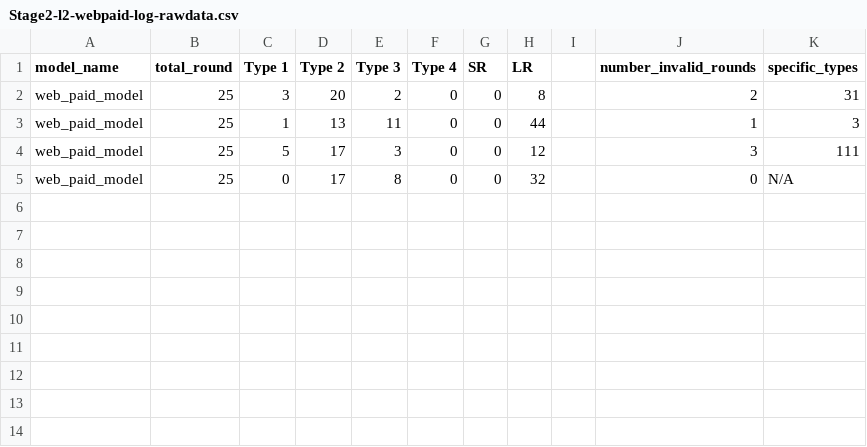
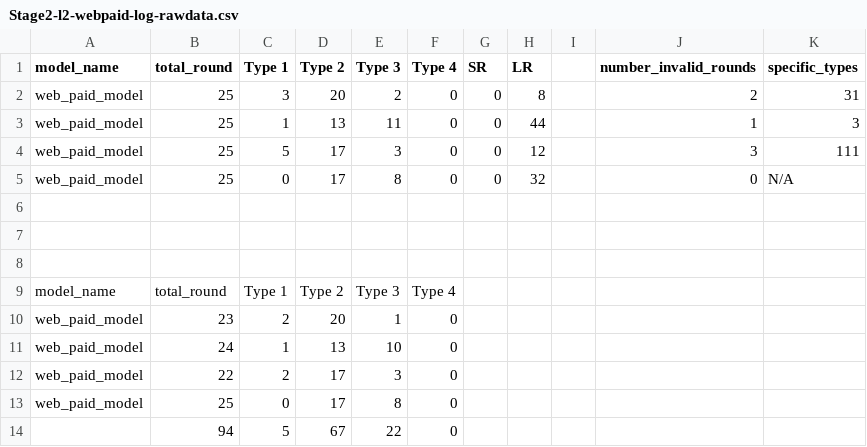
Before and after one commit to HERSpzd/6441-repo, a CSV file: logs/Stage 2/Stage2-l2-webpaid-log-rawdata.csv, drawn as a sheet.

```diff
--- a/logs/Stage 2/Stage2-l2-webpaid-log-rawdata.csv
+++ b/logs/Stage 2/Stage2-l2-webpaid-log-rawdata.csv
@@ -5 +5,10 @@ web_paid_model,25,5,17,3,0,0,12,,3,111
 web_paid_model,25,0,17,8,0,0,32,,0,N/A
+,,,,,,,,,,
+,,,,,,,,,,
+,,,,,,,,,,
+model_name,total_round,Type 1,Type 2,Type 3,Type 4,,,,,
+web_paid_model,23,2,20,1,0,,,,,
+web_paid_model,24,1,13,10,0,,,,,
+web_paid_model,22,2,17,3,0,,,,,
+web_paid_model,25,0,17,8,0,,,,,
+,94,5,67,22,0,,,,,
```
Also changed, not shown: logs/Stage 2/Stage2-l1-webfree-log-rawdata.csv, logs/Stage 2/Stage2-l2-localmodel-log-rawdata.csv, 10 other files.
